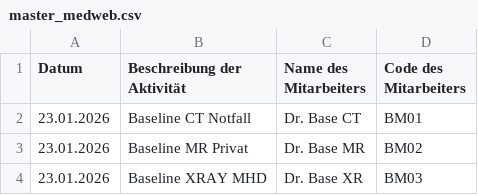
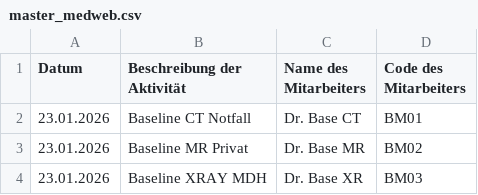
Before and after one commit to maxrusse/RadIMO_Cortex, a CSV file: test_data/generated/baseline_multimodality/master_medweb.csv, drawn as a sheet.

```diff
--- a/test_data/generated/baseline_multimodality/master_medweb.csv
+++ b/test_data/generated/baseline_multimodality/master_medweb.csv
@@ -3,2 +3,2 @@ Datum,Beschreibung der Aktivität,Name des Mitarbeiters,Code des Mitarbeiters
 23.01.2026,Baseline MR Privat,Dr. Base MR,BM02
-23.01.2026,Baseline XRAY MHD,Dr. Base XR,BM03
+23.01.2026,Baseline XRAY MDH,Dr. Base XR,BM03
```
Also changed, not shown: 18 other files.
